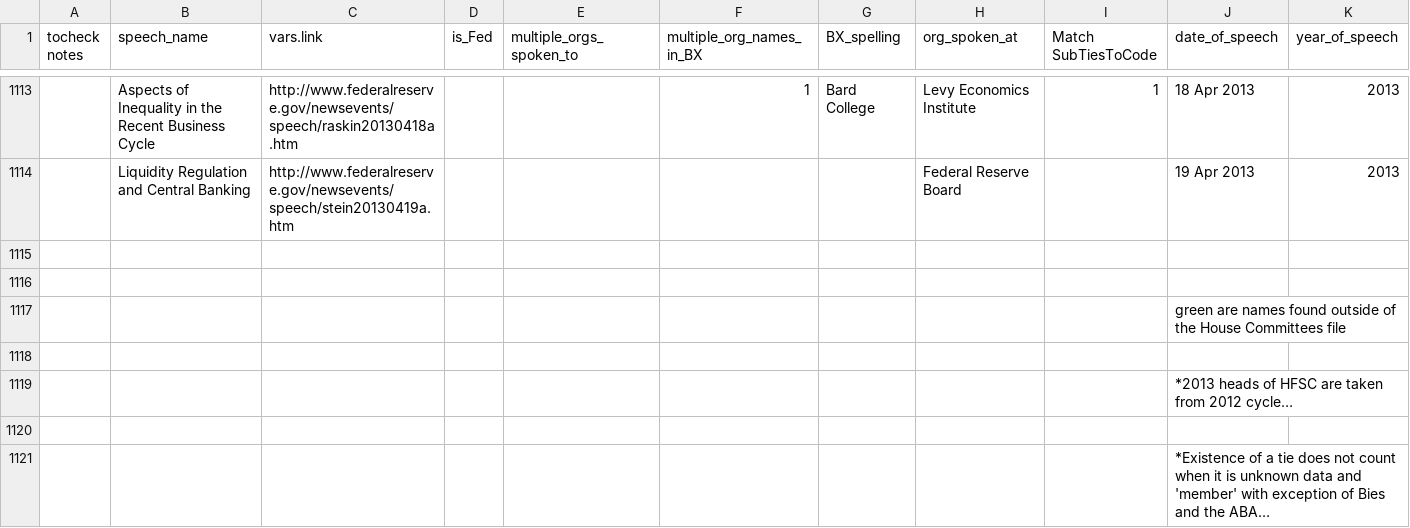
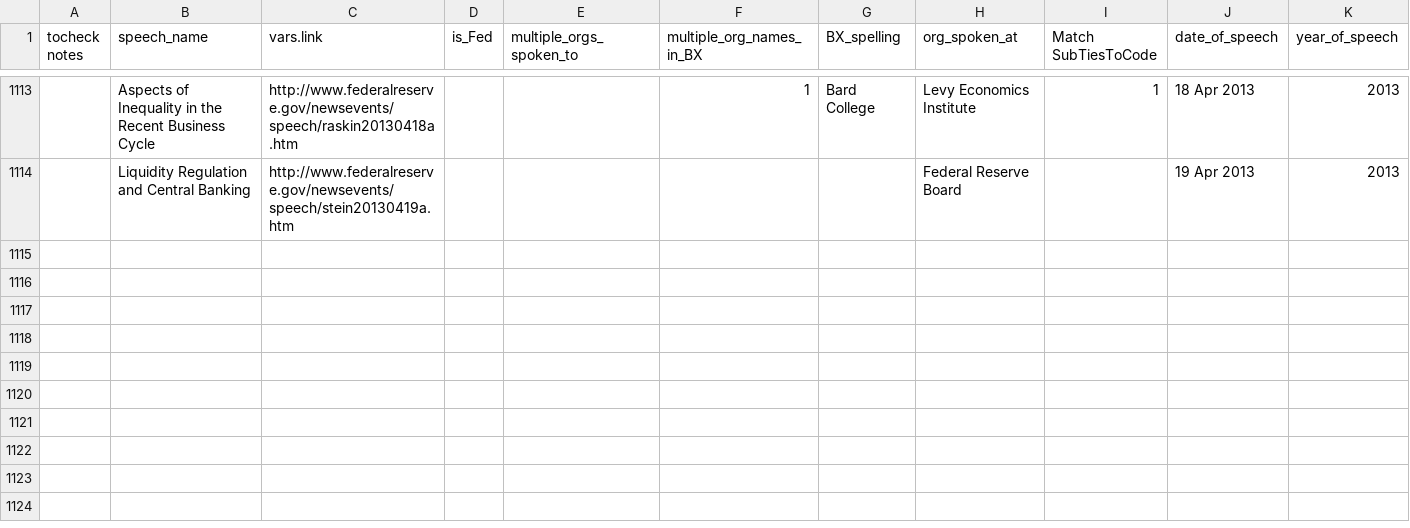
Before and after one commit to christophergandrud/FedSpeech, a CSV file: Data/Raw/FedSpeechesCorrected-NEW.csv, drawn as a sheet; only a part is shown, gaps mark what is left out; rows hold the shown columns only; the diff names each change by its address in the sheet, - before the commit and + after, or states it on an @@ line.

```diff
--- a/Data/Raw/FedSpeechesCorrected-NEW.csv
+++ b/Data/Raw/FedSpeechesCorrected-NEW.csv
-row 1115: (empty)
-row 1116: (empty)
-row 1117:  |  |  |  |  |  |  |  |  | green are names found outside of the House Committees file
-row 1118: (empty)
-row 1119:  |  |  |  |  |  |  |  |  | *2013 heads of HFSC are taken from 2012 cycle…
-row 1120: (empty)
-row 1121:  |  |  |  |  |  |  |  |  | *Existence of a tie does not count when it is unknown data and 'member' with exception of Bies and the ABA…
```
Also changed, not shown: 6 other files.
